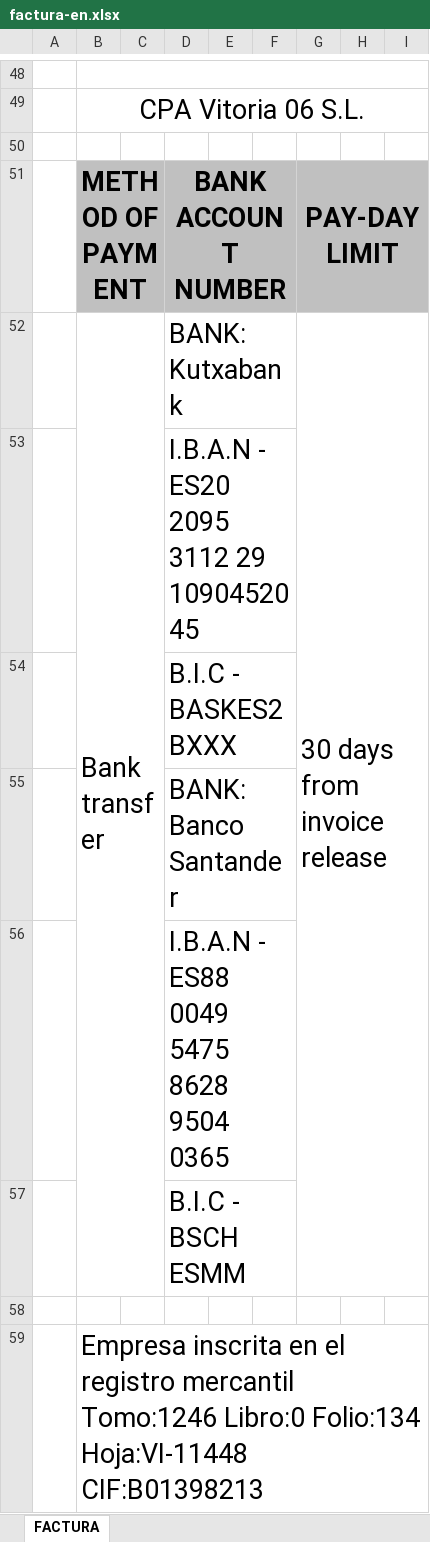
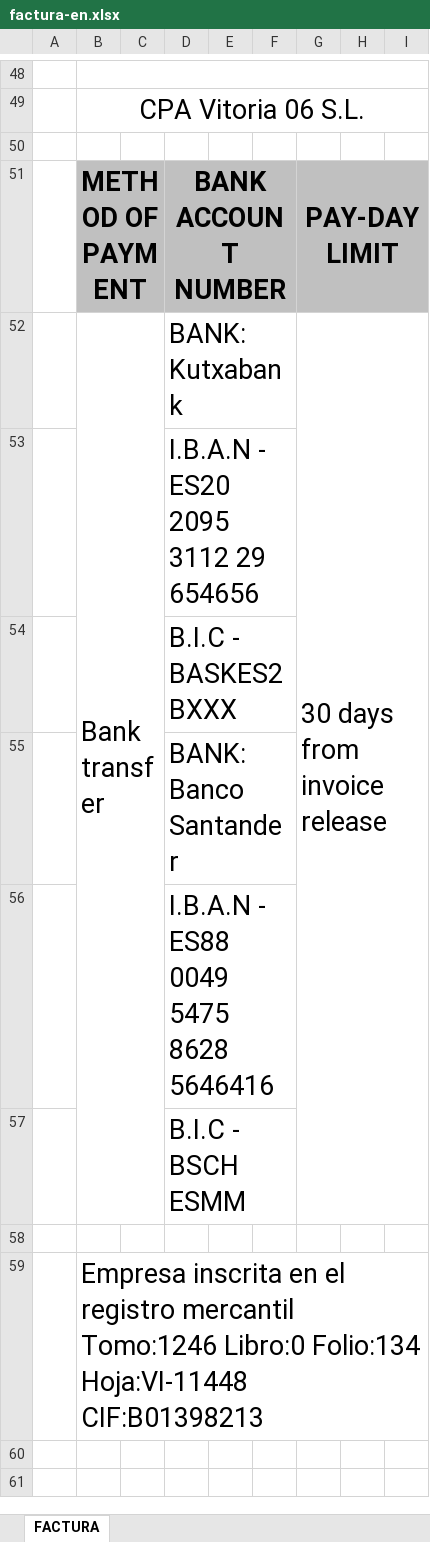
Before and after one commit to digosa22/cpa, an Excel workbook: CPA/facturas/factura-en.xlsx, sheet FACTURA, drawn as a sheet; only a part is shown, gaps mark what is left out; values as stored, in another font and other column widths than the file's, no borders; charts and pictures not drawn; the diff covers the shown part only; the diff names each change by its address in the sheet, - before the commit and + after, or states it on an @@ line.

Commit message:
Facturas actualizadas

```diff
--- a/CPA/facturas/factura-en.xlsx (sheet FACTURA)
+++ b/CPA/facturas/factura-en.xlsx (sheet FACTURA)
-D53: I.B.A.N - ES20 2095 3112 29 1090452045
+D53: I.B.A.N - ES20 2095 3112 29 654656
-D56: I.B.A.N - ES88 0049 5475 8628 9504 0365
+D56: I.B.A.N - ES88 0049 5475 8628 5646416
```
Also changed, not shown: 4 added rows, 4 removed rows and 5 edited cells elsewhere in this sheet, CPA/facturas/factura-de.xlsx, 1 other file.
